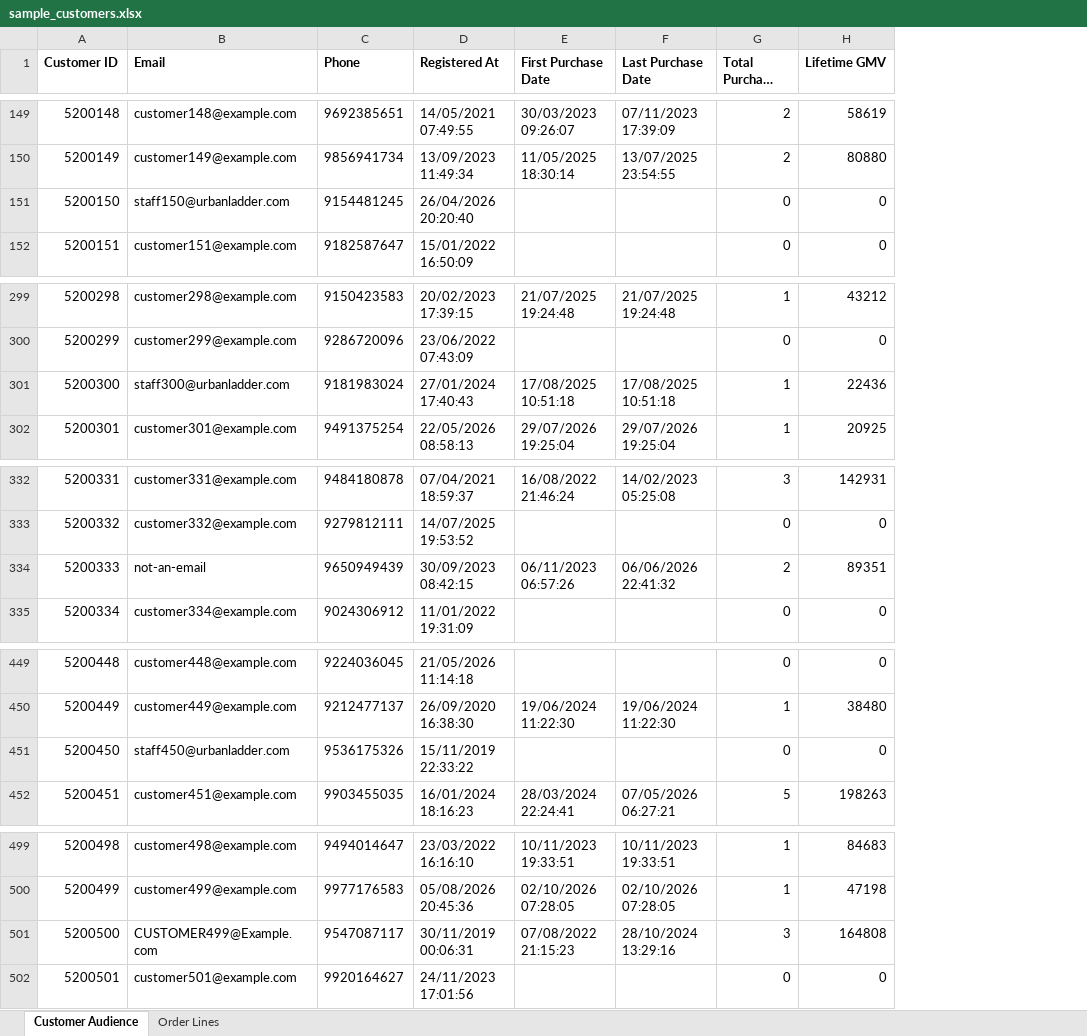
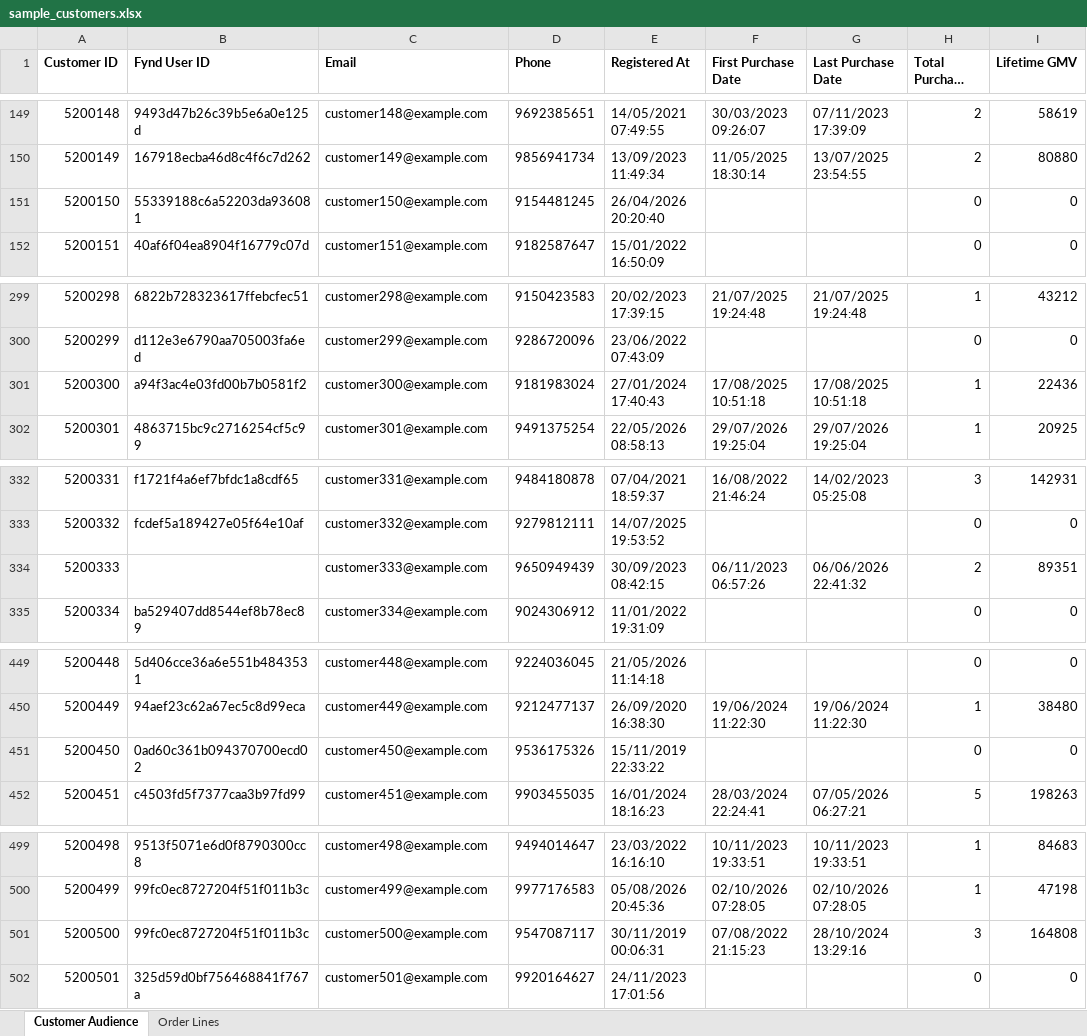
Before and after one commit to Ashwath522/Cohort-builder, an Excel workbook: sample/sample_customers.xlsx, sheet Customer Audience, drawn as a sheet; only a part is shown, gaps mark what is left out; long unchanged cells end in …; values as stored, in another font and other column widths than the file's, no borders; addresses are those after the commit; the diff covers the shown part only; the diff names each change by its address in the sheet, - before the commit and + after, or states it on an @@ line.

```diff
--- a/sample/sample_customers.xlsx (sheet Customer Audience)
+++ b/sample/sample_customers.xlsx (sheet Customer Audience)
+column B (Fynd User ID), rows 149-152: 9493d47b26c39b5e6a0e125d | 167918ecba46d8c4f6c7d262 | 55339188c6a52203da936081 | 40af6f04ea8904f16779c07d; rows 299-302: 6822b728323617ffebcfec51 | d112e3e6790aa705003fa6ed | a94f3ac4e03fd00b7b0581f2 | 4863715bc9c2716254cf5c99; rows 332-335: f1721f4a6ef7bfdc1a8cdf65 | fcdef5a189427e05f64e10af |  | ba529407dd8544ef8b78ec89; rows 449-452: 5d406cce36a6e551b4843531 | 94aef23c62a67ec5c8d99eca | 0ad60c361b094370700ecd02 | c4503fd5f7377caa3b97fd99; rows 499-502: 9513f5071e6d0f8790300cc8 | 99fc0ec8727204f51f011b3c | 99fc0ec8727204f51f011b3c | 325d59d0bf756468841f767a
-C151 (Email): staff150@urbanladder.com
+C151 (Email): customer150@example.com
-C301 (Email): staff300@urbanladder.com
+C301 (Email): customer300@example.com
-C334 (Email): not-an-email
+C334 (Email): customer333@example.com
-C451 (Email): staff450@urbanladder.com
+C451 (Email): customer450@example.com
-C501 (Email): CUSTOMER499@Example.com
+C501 (Email): customer500@example.com
```
Also changed, not shown: 28 edited cells elsewhere in this sheet, 32 other files.
